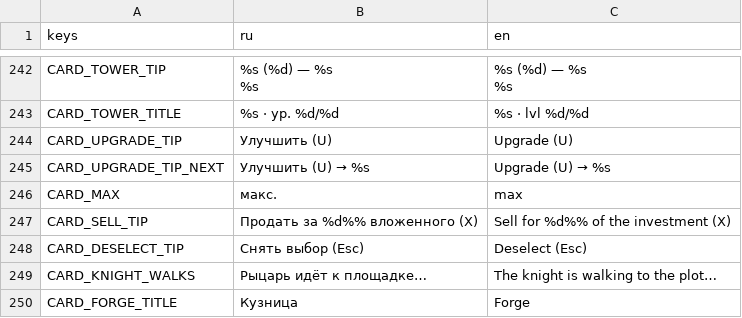
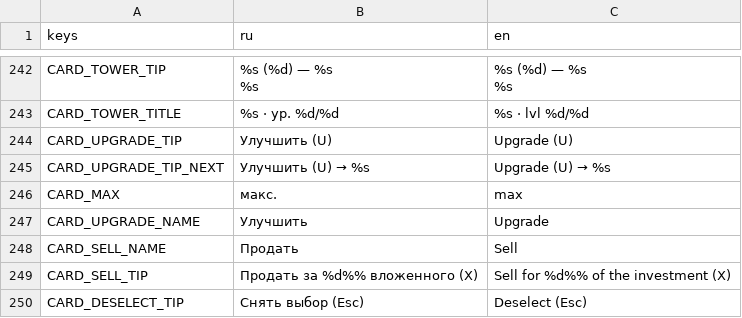
Before and after one commit to glebanya13/tinyguard, a CSV file: translations/strings.csv, drawn as a sheet; only a part is shown, gaps mark what is left out; the shorter side is filled out with more unchanged rows; the diff names each change by its address in the sheet, - before the commit and + after, or states it on an @@ line.

Commit message:
Captions under tower/upgrade/sell buttons on command cards; screenshots, docs, fix measure_draw_calls summary

```diff
--- a/translations/strings.csv
+++ b/translations/strings.csv
+row 247: CARD_UPGRADE_NAME | Улучшить | Upgrade
+row 248: CARD_SELL_NAME | Продать | Sell
```
Also changed, not shown: 17 other files.
